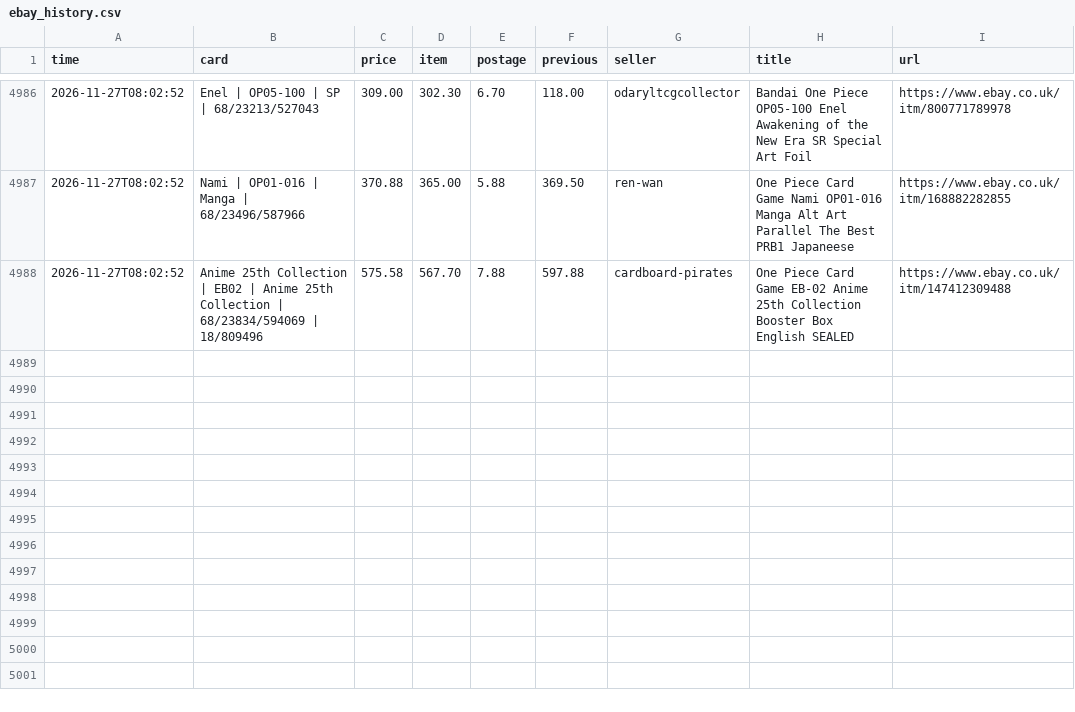
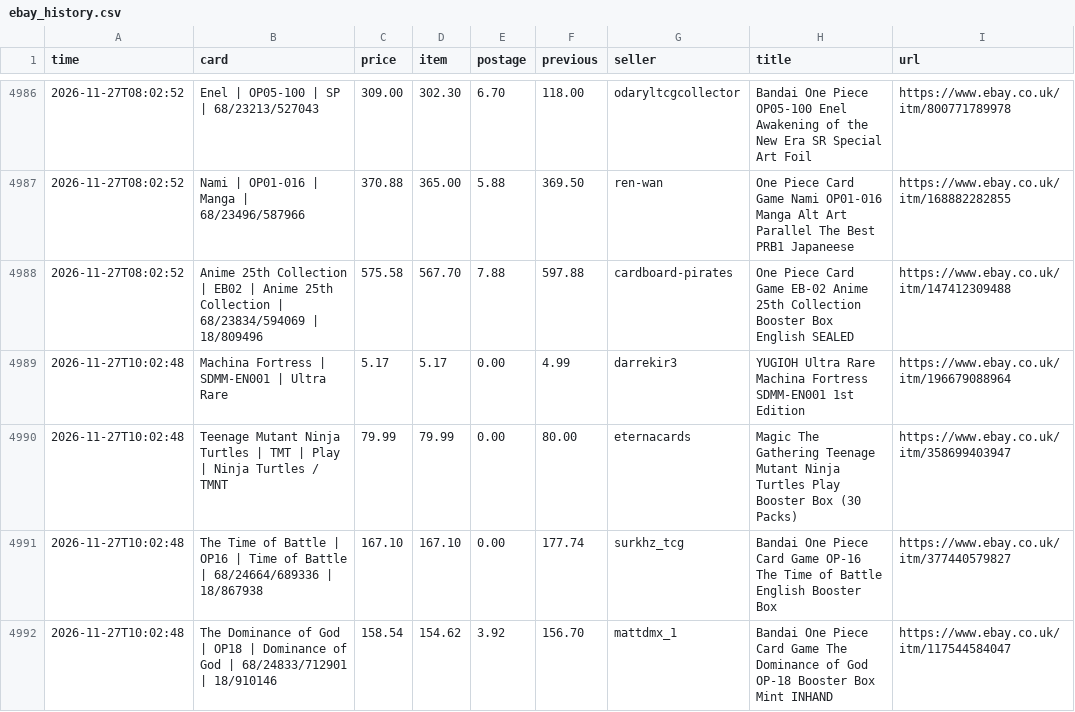
Before and after one commit to nikossapounas2012-dev/ebay-watcher, a CSV file: ebay_history.csv, drawn as a sheet; only a part is shown, gaps mark what is left out.

```diff
--- a/ebay_history.csv
+++ b/ebay_history.csv
@@ -4988 +4988,5 @@ time,card,price,item,postage,previous,seller,title,url
 2026-11-27T08:02:52,Anime 25th Collection | EB02 | Anime 25th Collection | 68/23834/594069 | 18/809496,575.58,567.70,7.88,597.88,cardboard-pirates,One Piece Card Game EB-02 Anime 25th Collection Booster Box English SEALED,https://www.ebay.co.uk/itm/147412309488
+2026-11-27T10:02:48,Machina Fortress | SDMM-EN001 | Ultra Rare,5.17,5.17,0.00,4.99,darrekir3,YUGIOH Ultra Rare Machina Fortress SDMM-EN001 1st Edition,https://www.ebay.co.uk/itm/196679088964
+2026-11-27T10:02:48,Teenage Mutant Ninja Turtles | TMT | Play | Ninja Turtles / TMNT,79.99,79.99,0.00,80.00,eternacards,Magic The Gathering Teenage Mutant Ninja Turtles Play Booster Box (30 Packs),https://www.ebay.co.uk/itm/358699403947
+2026-11-27T10:02:48,The Time of Battle | OP16 | Time of Battle | 68/24664/689336 | 18/867938,167.10,167.10,0.00,177.74,surkhz_tcg,Bandai One Piece Card Game OP-16 The Time of Battle English Booster Box,https://www.ebay.co.uk/itm/377440579827
+2026-11-27T10:02:48,The Dominance of God | OP18 | Dominance of God | 68/24833/712901 | 18/910146,158.54,154.62,3.92,156.70,mattdmx_1,Bandai One Piece Card Game The Dominance of God OP-18 Booster Box Mint INHAND,https://www.ebay.co.uk/itm/117544584047
```
Also changed, not shown: 2 other files.
